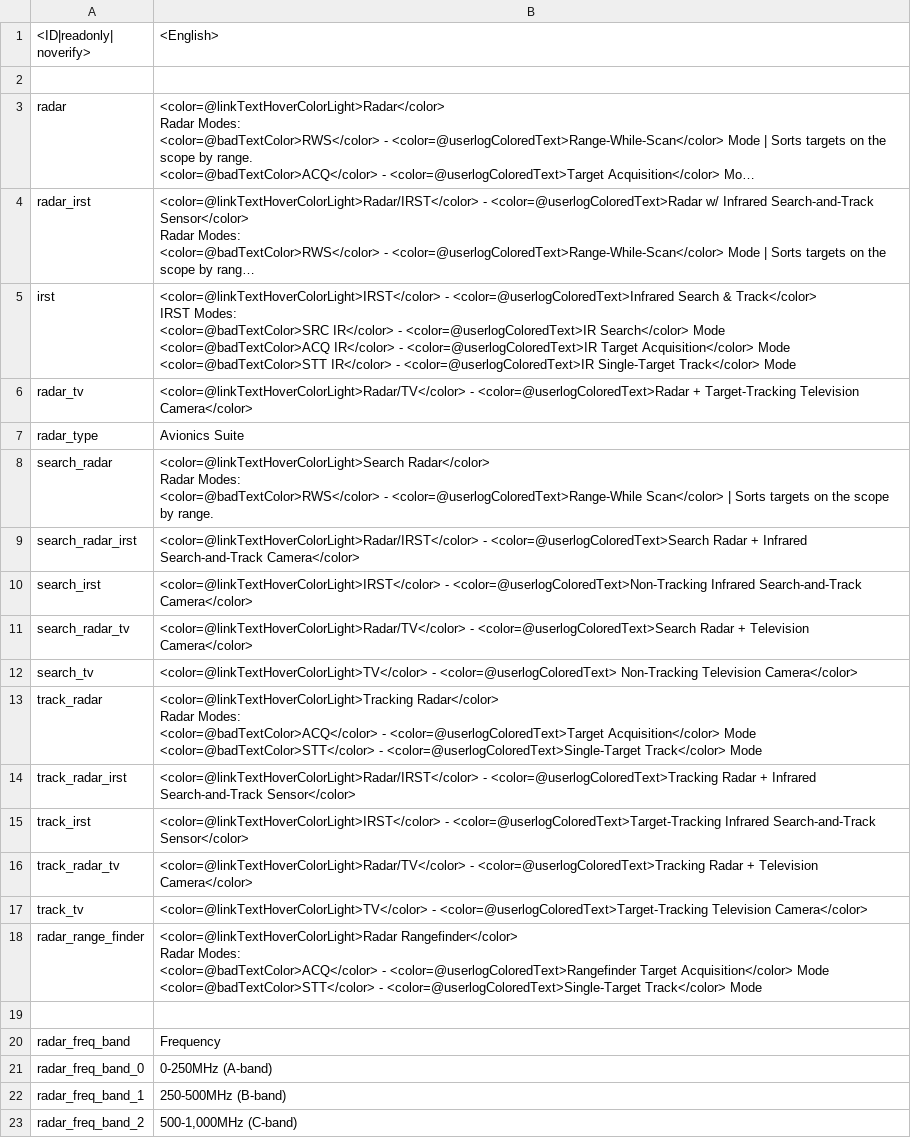
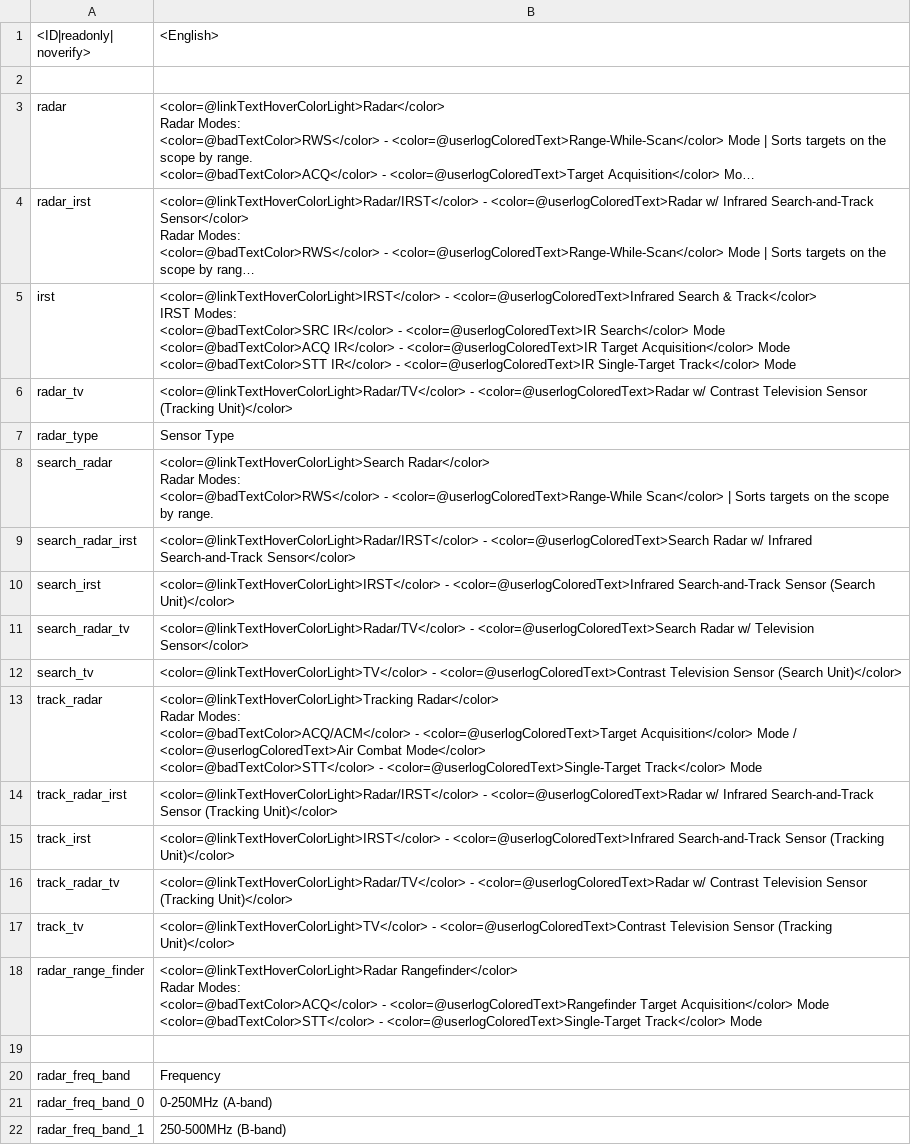
Before and after one commit to LordSyrupy/LordSyrupysLocalization, a CSV file: Mod Files/syrup_sensors.csv, drawn as a sheet; only a part is shown; the shorter side is filled out with more unchanged rows; long unchanged cells end in …; the diff covers the shown part only.

```diff
--- a/Mod Files/syrup_sensors.csv
+++ b/Mod Files/syrup_sensors.csv
@@ -22,4 +22,4 @@ IRST Modes:
     <color=@badTextColor>STT IR</color> - <color=@userlogColoredText>IR Single-Target Track</color> Mode";;
-"radar_tv";"<color=@linkTextHoverColorLight>Radar/TV</color> - <color=@userlogColoredText>Radar + Target-Tracking Television Camera</color>";;
-"radar_type";"Avionics Suite";;
+"radar_tv";"<color=@linkTextHoverColorLight>Radar/TV</color> - <color=@userlogColoredText>Radar w/ Contrast Television Sensor (Tracking Unit)</color>";;
+"radar_type";"Sensor Type";;
 "search_radar";"<color=@linkTextHoverColorLight>Search Radar</color>
@@ -27,14 +27,14 @@ Radar Modes:
     <color=@badTextColor>RWS</color> - <color=@userlogColoredText>Range-While Scan</color> | Sorts targets on the scope by range.";;
-"search_radar_irst";"<color=@linkTextHoverColorLight>Radar/IRST</color> - <color=@userlogColoredText>Search Radar + Infrared Search-and-Track Camera</color>";;
-"search_irst";"<color=@linkTextHoverColorLight>IRST</color> - <color=@userlogColoredText>Non-Tracking Infrared Search-and-Track Camera</color>";;
-"search_radar_tv";"<color=@linkTextHoverColorLight>Radar/TV</color> - <color=@userlogColoredText>Search Radar + Television Camera</color>";;
-"search_tv";"<color=@linkTextHoverColorLight>TV</color> - <color=@userlogColoredText> Non-Tracking Television Camera</color>";;
-"track_radar";"<color=@linkTextHoverColorLight>Tracking Radar</color>
-Radar Modes:
-    <color=@badTextColor>ACQ</color> - <color=@userlogColoredText>Target Acquisition</color> Mode
-    <color=@badTextColor>STT</color> - <color=@userlogColoredText>Single-Target Track</color> Mode";;
-"track_radar_irst";"<color=@linkTextHoverColorLight>Radar/IRST</color> - <color=@userlogColoredText>Tracking Radar + Infrared Search-and-Track Sensor</color>";;
-"track_irst";"<color=@linkTextHoverColorLight>IRST</color> - <color=@userlogColoredText>Target-Tracking Infrared Search-and-Track Sensor</color>";;
-"track_radar_tv";"<color=@linkTextHoverColorLight>Radar/TV</color> - <color=@userlogColoredText>Tracking Radar + Television Camera</color>";;
-"track_tv";"<color=@linkTextHoverColorLight>TV</color> - <color=@userlogColoredText>Target-Tracking Television Camera</color>";;
+"search_radar_irst";"<color=@linkTextHoverColorLight>Radar/IRST</color> - <color=@userlogColoredText>Search Radar w/ Infrared Search-and-Track Sensor</color>";;
+"search_irst";"<color=@linkTextHoverColorLight>IRST</color> - <color=@userlogColoredText>Infrared Search-and-Track Sensor (Search Unit)</color>";;
+"search_radar_tv";"<color=@linkTextHoverColorLight>Radar/TV</color> - <color=@userlogColoredText>Search Radar w/ Television Sensor</color>";;
+"search_tv";"<color=@linkTextHoverColorLight>TV</color> - <color=@userlogColoredText>Contrast Television Sensor (Search Unit)</color>";;
+"track_radar";"<color=@linkTextHoverColorLight>Tracking Radar</color>
+Radar Modes:
+    <color=@badTextColor>ACQ/ACM</color> - <color=@userlogColoredText>Target Acquisition</color> Mode / <color=@userlogColoredText>Air Combat Mode</color>
+    <color=@badTextColor>STT</color> - <color=@userlogColoredText>Single-Target Track</color> Mode";;
+"track_radar_irst";"<color=@linkTextHoverColorLight>Radar/IRST</color> - <color=@userlogColoredText>Radar w/ Infrared Search-and-Track Sensor (Tracking Unit)</color>";;
+"track_irst";"<color=@linkTextHoverColorLight>IRST</color> - <color=@userlogColoredText>Infrared Search-and-Track Sensor (Tracking Unit)</color>";;
+"track_radar_tv";"<color=@linkTextHoverColorLight>Radar/TV</color> - <color=@userlogColoredText>Radar w/ Contrast Television Sensor (Tracking Unit)</color>";;
+"track_tv";"<color=@linkTextHoverColorLight>TV</color> - <color=@userlogColoredText>Contrast Television Sensor (Tracking Unit)</color>";;
 "radar_range_finder";"<color=@linkTextHoverColorLight>Radar Rangefinder</color>
```
Also changed, not shown: 11 edited cells elsewhere in this file, Mod Files/syrup_units_gb.csv, Mod Files/syrup_units_ger.csv, 9 other files.
